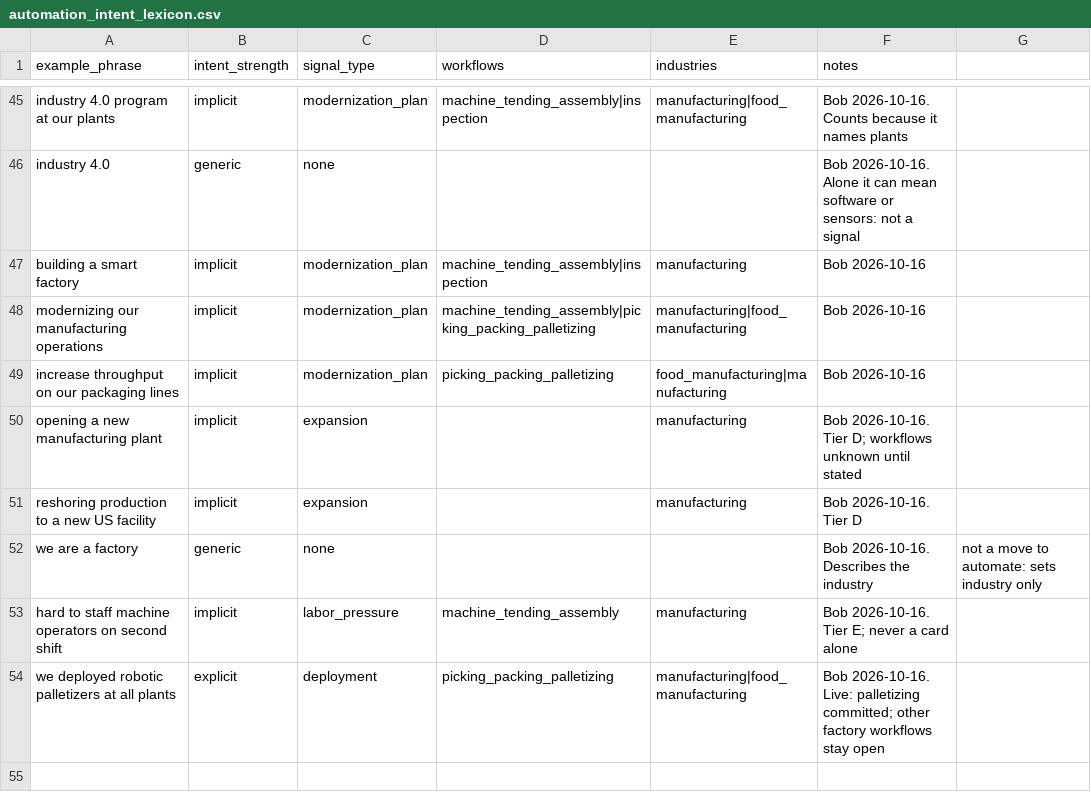
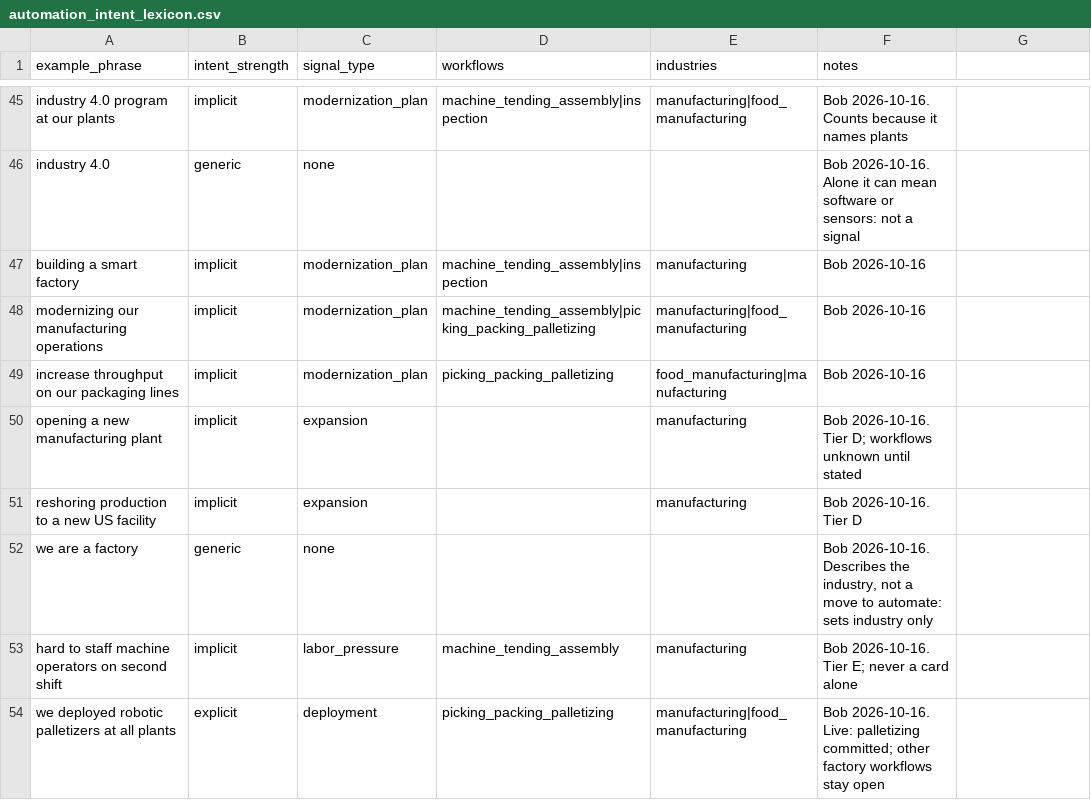
Before and after one commit to ugobe007/Ready_For_Robots, a CSV file: data/seed/automation_intent_lexicon.csv, drawn as a sheet; only a part is shown, gaps mark what is left out.

```diff
--- a/data/seed/automation_intent_lexicon.csv
+++ b/data/seed/automation_intent_lexicon.csv
@@ -51,3 +51,3 @@ opening a new manufacturing plant,implicit,expansion,,manufacturing,Bob 2026-10-
 reshoring production to a new US facility,implicit,expansion,,manufacturing,Bob 2026-10-16. Tier D
-we are a factory,generic,none,,,Bob 2026-10-16. Describes the industry, not a move to automate: sets industry only
+we are a factory,generic,none,,,"Bob 2026-10-16. Describes the industry, not a move to automate: sets industry only"
 hard to staff machine operators on second shift,implicit,labor_pressure,machine_tending_assembly,manufacturing,Bob 2026-10-16. Tier E; never a card alone
```
Also changed, not shown: data/seed/rfr_seed_accounts.csv.
